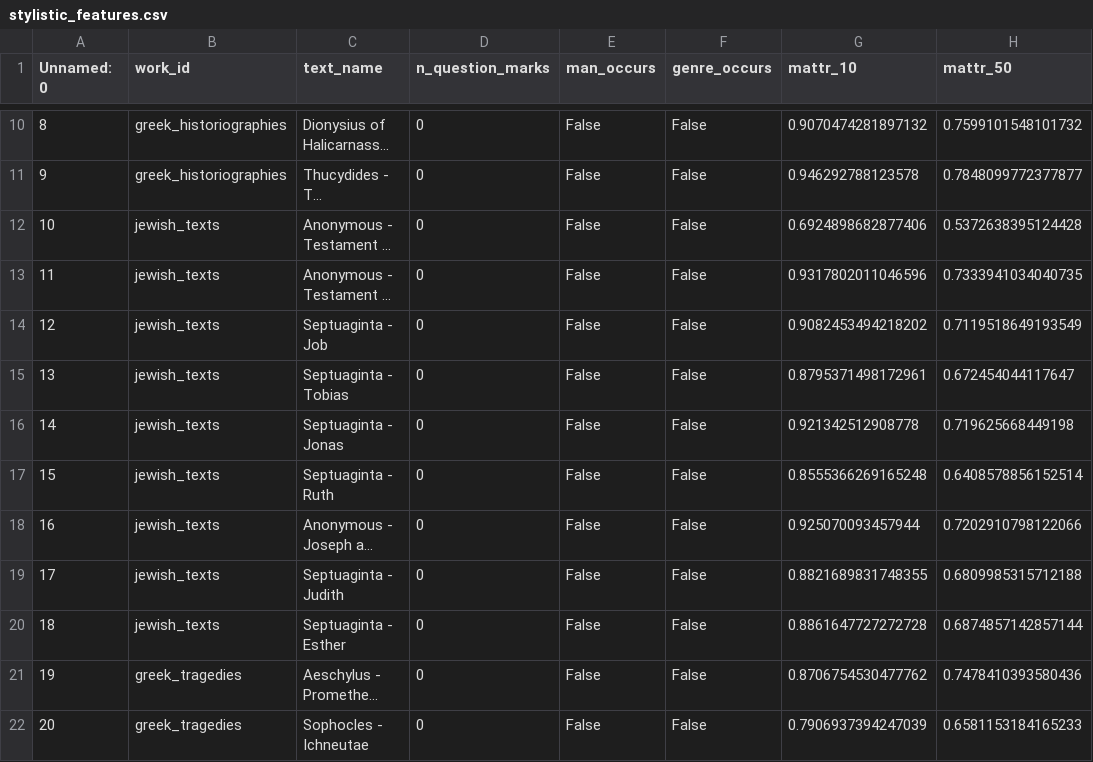
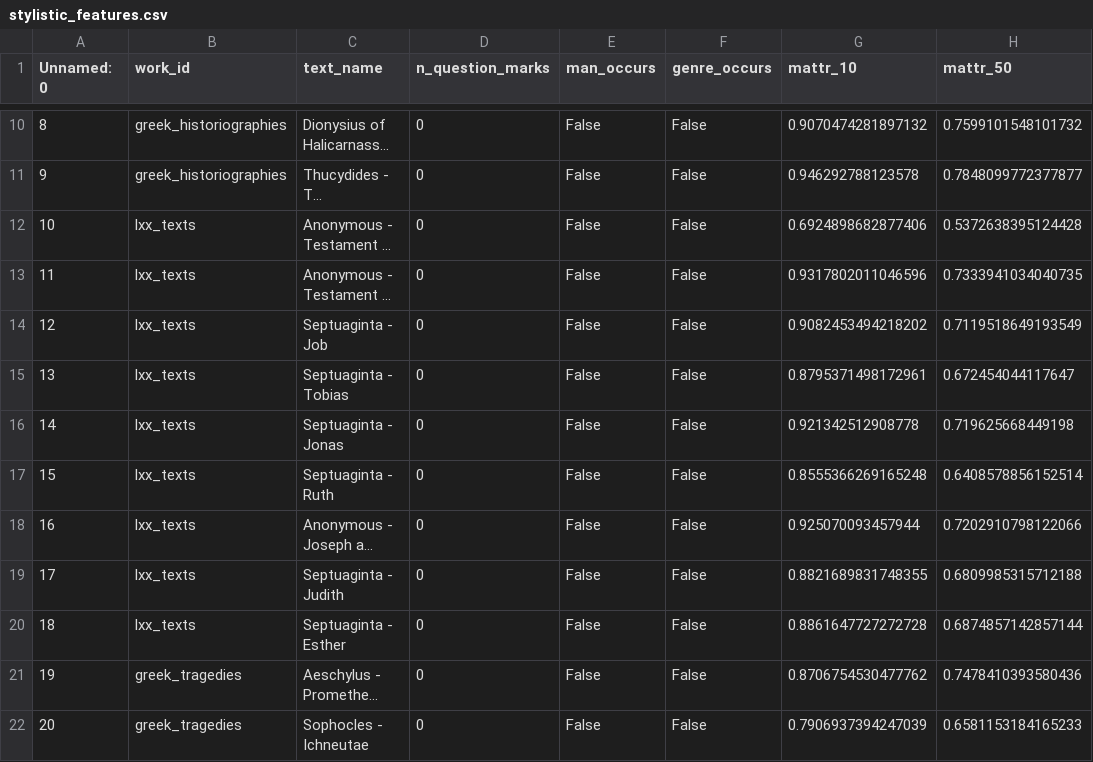
Before and after one commit to centre-for-humanities-computing/gospel-ancient-greek, a CSV file: results/stylistic_features.csv, drawn as a sheet; only a part is shown, gaps mark what is left out; long unchanged cells end in …; the diff names each change by its address in the sheet, - before the commit and + after, or states it on an @@ line.

Commit message:
changed jewish_texts to lxx_texts

```diff
--- a/results/stylistic_features.csv
+++ b/results/stylistic_features.csv
-B12:B20 (work_id): jewish_texts
+B12:B20 (work_id): lxx_texts
```
Also changed, not shown: results/upos_tags.csv, results/word_use.csv.
